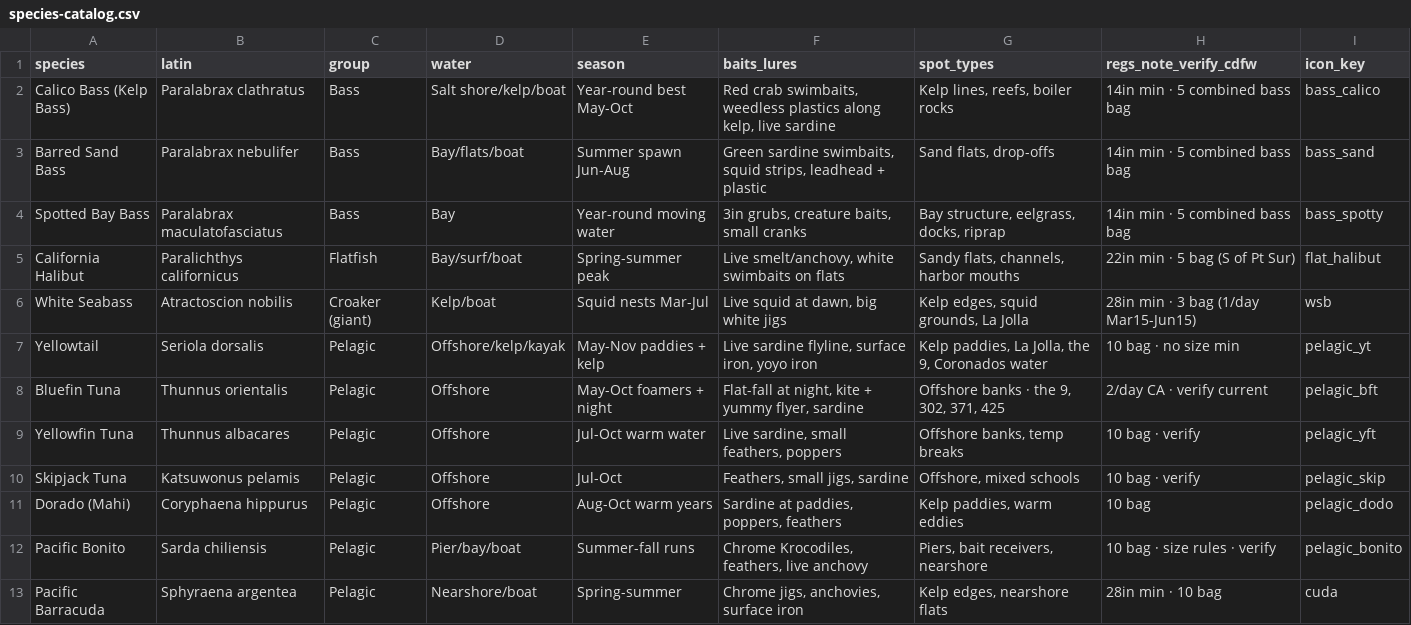
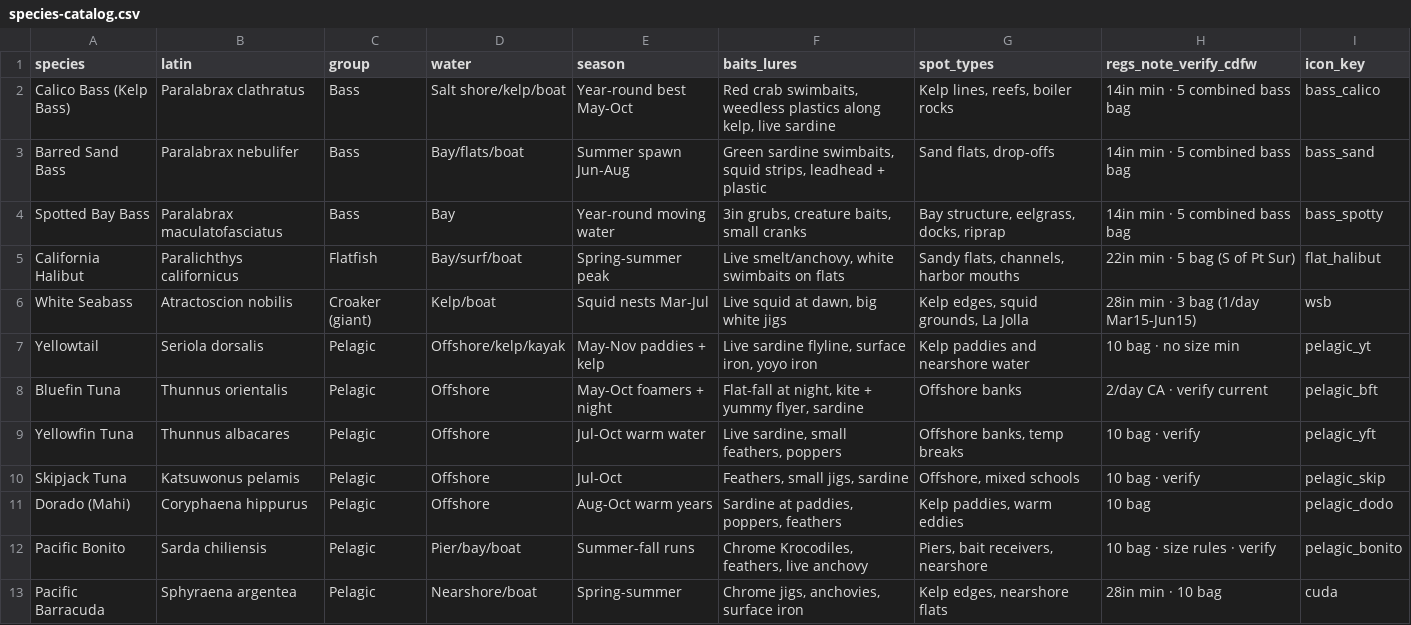
Before and after one commit to jayfromsandiego-byte/sluggfishing, a CSV file: scaffold/data/species-catalog.csv, drawn as a sheet; only a part is shown.

```diff
--- a/scaffold/data/species-catalog.csv
+++ b/scaffold/data/species-catalog.csv
@@ -6,4 +6,4 @@ California Halibut,Paralichthys californicus,Flatfish,Bay/surf/boat,Spring-summe
 White Seabass,Atractoscion nobilis,Croaker (giant),Kelp/boat,Squid nests Mar-Jul,"Live squid at dawn, big white jigs","Kelp edges, squid grounds, La Jolla",28in min · 3 bag (1/day Mar15-Jun15),wsb
-Yellowtail,Seriola dorsalis,Pelagic,Offshore/kelp/kayak,May-Nov paddies + kelp,"Live sardine flyline, surface iron, yoyo iron","Kelp paddies, La Jolla, the 9, Coronados water",10 bag · no size min,pelagic_yt
-Bluefin Tuna,Thunnus orientalis,Pelagic,Offshore,May-Oct foamers + night,"Flat-fall at night, kite + yummy flyer, sardine","Offshore banks · the 9, 302, 371, 425",2/day CA · verify current,pelagic_bft
+Yellowtail,Seriola dorsalis,Pelagic,Offshore/kelp/kayak,May-Nov paddies + kelp,"Live sardine flyline, surface iron, yoyo iron","Kelp paddies and nearshore water",10 bag · no size min,pelagic_yt
+Bluefin Tuna,Thunnus orientalis,Pelagic,Offshore,May-Oct foamers + night,"Flat-fall at night, kite + yummy flyer, sardine","Offshore banks",2/day CA · verify current,pelagic_bft
 Yellowfin Tuna,Thunnus albacares,Pelagic,Offshore,Jul-Oct warm water,"Live sardine, small feathers, poppers","Offshore banks, temp breaks",10 bag · verify,pelagic_yft
```
Also changed, not shown: 19 other files.
